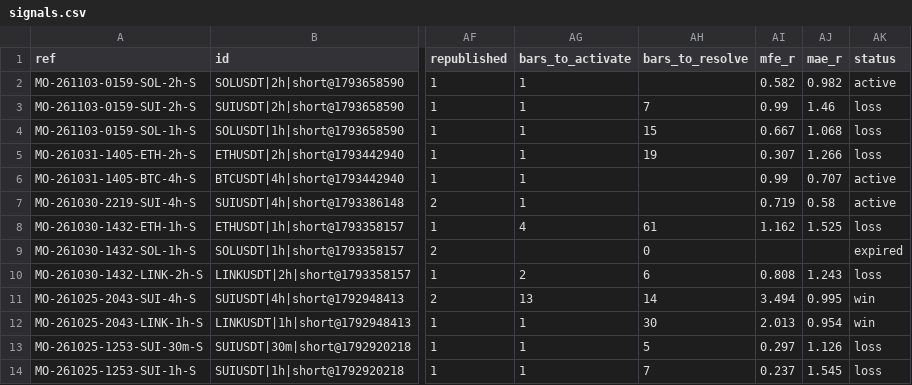
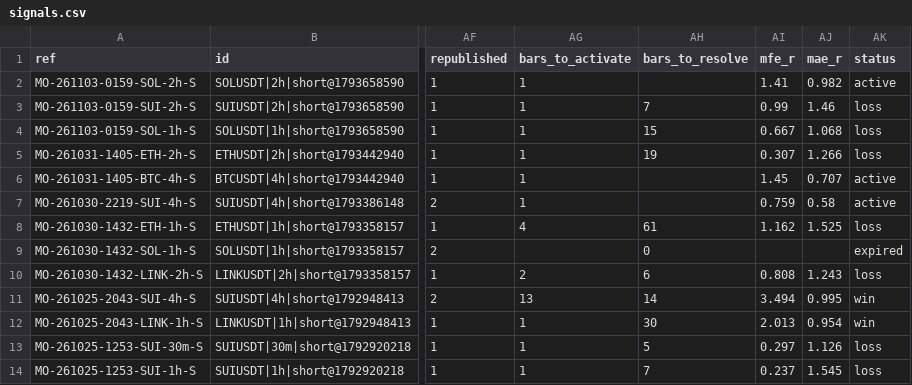
Before and after one commit to msmadanni88/market-observatory, a CSV file: brief/signals.csv, drawn as a sheet; only a part is shown, gaps mark what is left out; the diff names each change by its address in the sheet, - before the commit and + after, or states it on an @@ line.

```diff
--- a/brief/signals.csv
+++ b/brief/signals.csv
-AI2 (mfe_r): 0.582
+AI2 (mfe_r): 1.41
-AI6 (mfe_r): 0.99
+AI6 (mfe_r): 1.45
-AI7 (mfe_r): 0.719
+AI7 (mfe_r): 0.759
```
Also changed, not shown: 1 other file.
